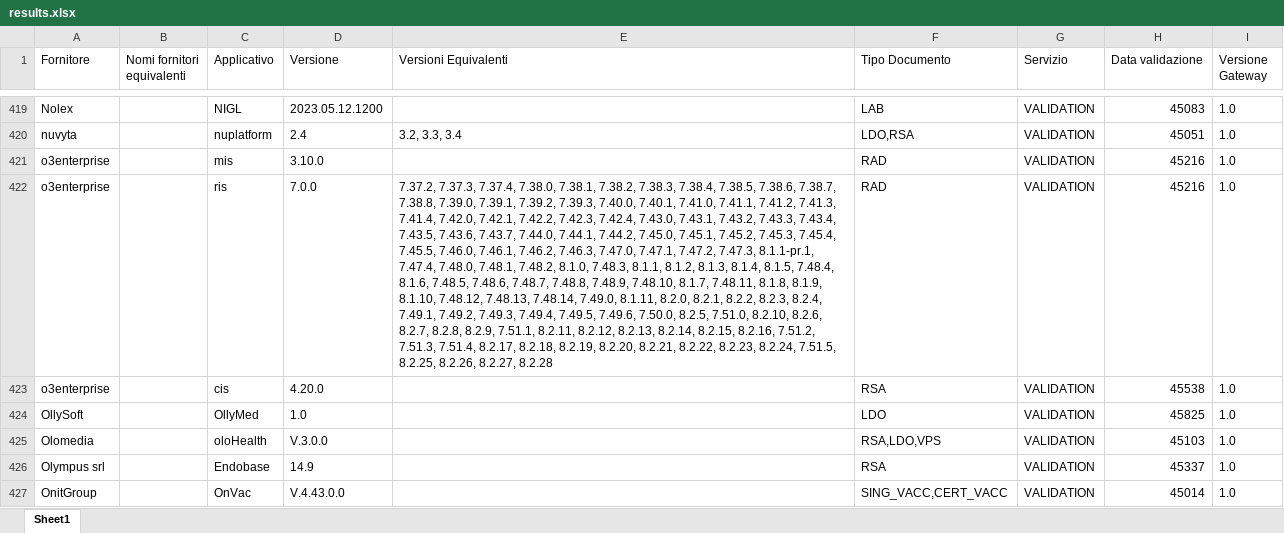
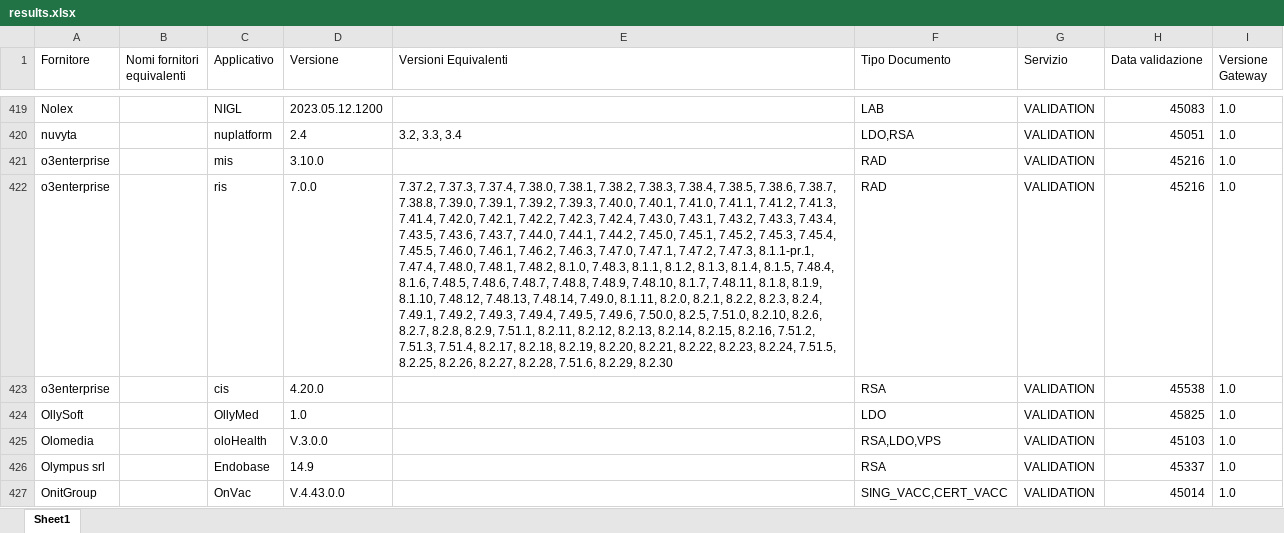
Before and after one commit to ministero-salute/it-fse-accreditati, an Excel workbook: RESULTS/results.xlsx, sheet Sheet1, drawn as a sheet; only a part is shown, gaps mark what is left out; values as stored, in another font and other column widths than the file's, no borders; the diff covers the shown part only; the diff names each change by its address in the sheet, - before the commit and + after, or states it on an @@ line.

```diff
--- a/RESULTS/results.xlsx (sheet Sheet1)
+++ b/RESULTS/results.xlsx (sheet Sheet1)
-E422 (Versioni Equivalenti): …8.2.26, 8.2.27, 8.2.28
+E422 (Versioni Equivalenti): …8.2.26, 8.2.27, 8.2.28, 7.51.6, 8.2.29, 8.2.30
```
Also changed, not shown: 6 edited cells elsewhere in this sheet, 2 other files.
